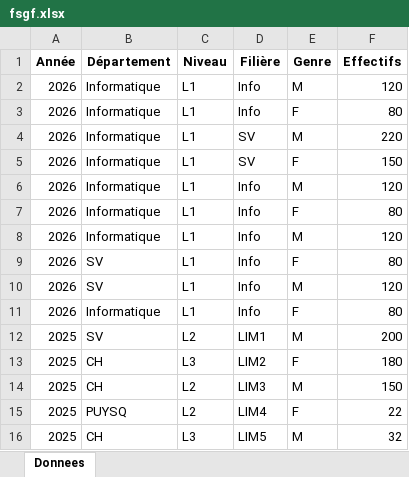
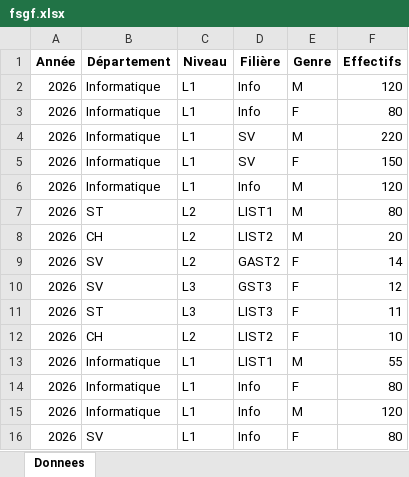
Before and after one commit to sghfsgf/FSGF_en_chiffres, an Excel workbook: data/fsgf.xlsx, sheet Donnees, drawn as a sheet; only a part is shown; the shorter side is filled out with more unchanged rows; values as stored, in another font and other column widths than the file's, no borders; the diff names each change by its address in the sheet, - before the commit and + after, or states it on an @@ line.

Commit message:
Add files via upload

```diff
--- a/data/fsgf.xlsx (sheet Donnees)
+++ b/data/fsgf.xlsx (sheet Donnees)
+row 7: 2026 | ST | L2 | LIST1 | M | 80
+row 8: 2026 | CH | L2 | LIST2 | M | 20
+row 9: 2026 | SV | L2 | GAST2 | F | 14
+row 10: 2026 | SV | L3 | GST3 | F | 12
+row 11: 2026 | ST | L3 | LIST3 | F | 11
+row 12: 2026 | CH | L2 | LIST2 | F | 10
+row 13: 2026 | Informatique | L1 | LIST1 | M | 55
```
